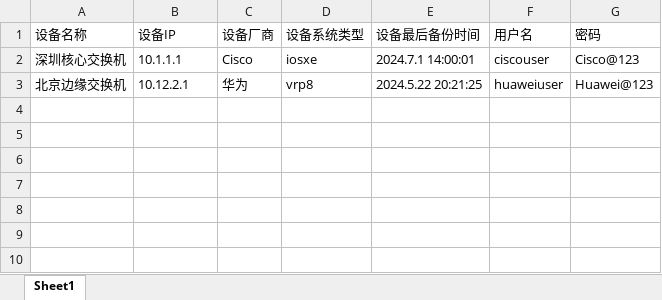
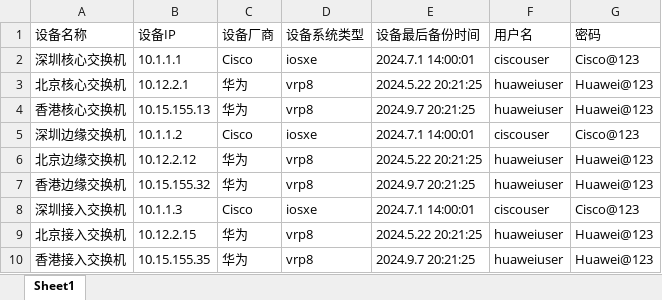
Before and after one commit to YeslabOPS/NAMlab, an Excel workbook: U03/01_Pandas基础实验/inventory.xlsx, sheet Sheet1, drawn as a sheet; values as stored, in another font and other column widths than the file's, no borders; addresses are those after the commit; the diff names each change by its address in the sheet, - before the commit and + after, or states it on an @@ line.

```diff
--- a/U03/01_Pandas基础实验/inventory.xlsx (sheet Sheet1)
+++ b/U03/01_Pandas基础实验/inventory.xlsx (sheet Sheet1)
+row 3: 北京核心交换机 | 10.12.2.1 | 华为 | vrp8 | 2024.5.22 20:21:25 | huaweiuser | Huawei@123
+row 4: 香港核心交换机 | 10.15.155.13 | 华为 | vrp8 | 2024.9.7 20:21:25 | huaweiuser | Huawei@123
+row 5: 深圳边缘交换机 | 10.1.1.2 | Cisco | iosxe | 2024.7.1 14:00:01 | ciscouser | Cisco@123
-B6 (设备IP): 10.12.2.1
+B6 (设备IP): 10.12.2.12
+row 7: 香港边缘交换机 | 10.15.155.32 | 华为 | vrp8 | 2024.9.7 20:21:25 | huaweiuser | Huawei@123
+row 8: 深圳接入交换机 | 10.1.1.3 | Cisco | iosxe | 2024.7.1 14:00:01 | ciscouser | Cisco@123
+row 9: 北京接入交换机 | 10.12.2.15 | 华为 | vrp8 | 2024.5.22 20:21:25 | huaweiuser | Huawei@123
+row 10: 香港接入交换机 | 10.15.155.35 | 华为 | vrp8 | 2024.9.7 20:21:25 | huaweiuser | Huawei@123
```
Also changed, not shown: 3 other files.
